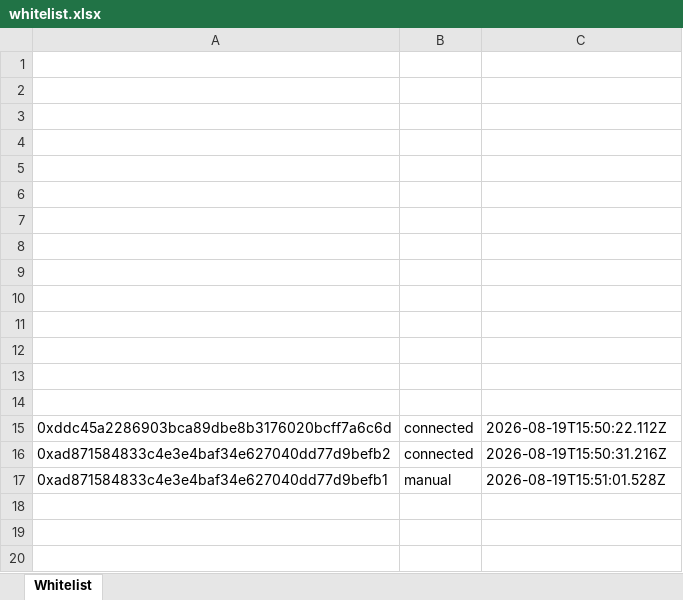
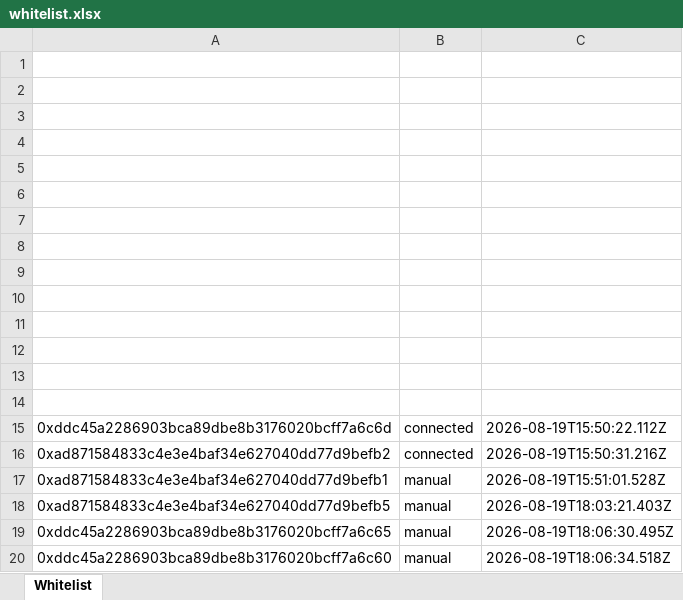
Before and after one commit to flatlinednft-sys/flatliined-website, an Excel workbook: whitelist.xlsx, sheet Whitelist, drawn as a sheet; values as stored, in another font and other column widths than the file's, no borders; the diff names each change by its address in the sheet, - before the commit and + after, or states it on an @@ line.

```diff
--- a/whitelist.xlsx (sheet Whitelist)
+++ b/whitelist.xlsx (sheet Whitelist)
+row 18: 0xad871584833c4e3e4baf34e627040dd77d9befb5 | manual | 2026-08-19T18:03:21.403Z
+row 19: 0xddc45a2286903bca89dbe8b3176020bcff7a6c65 | manual | 2026-08-19T18:06:30.495Z
+row 20: 0xddc45a2286903bca89dbe8b3176020bcff7a6c60 | manual | 2026-08-19T18:06:34.518Z
```
Also changed, not shown: 1 other file.
